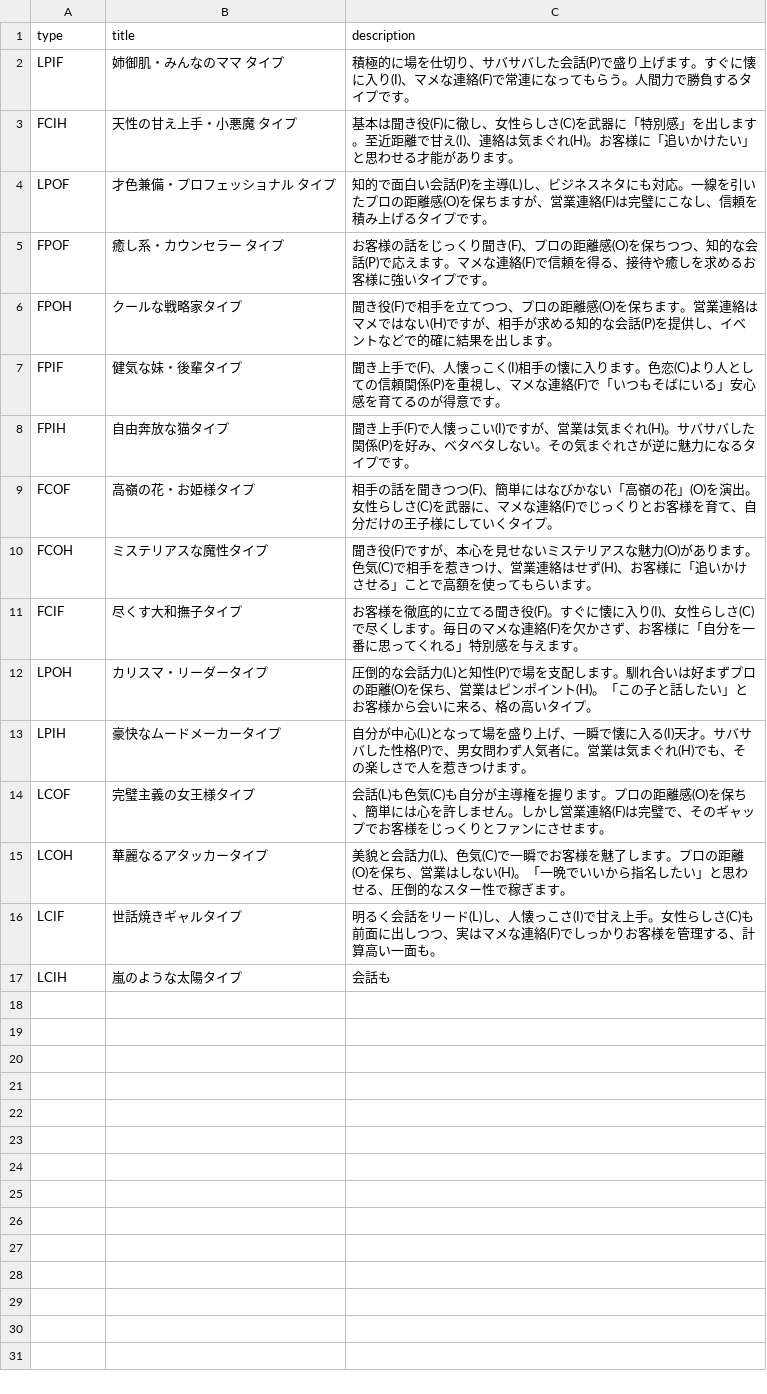
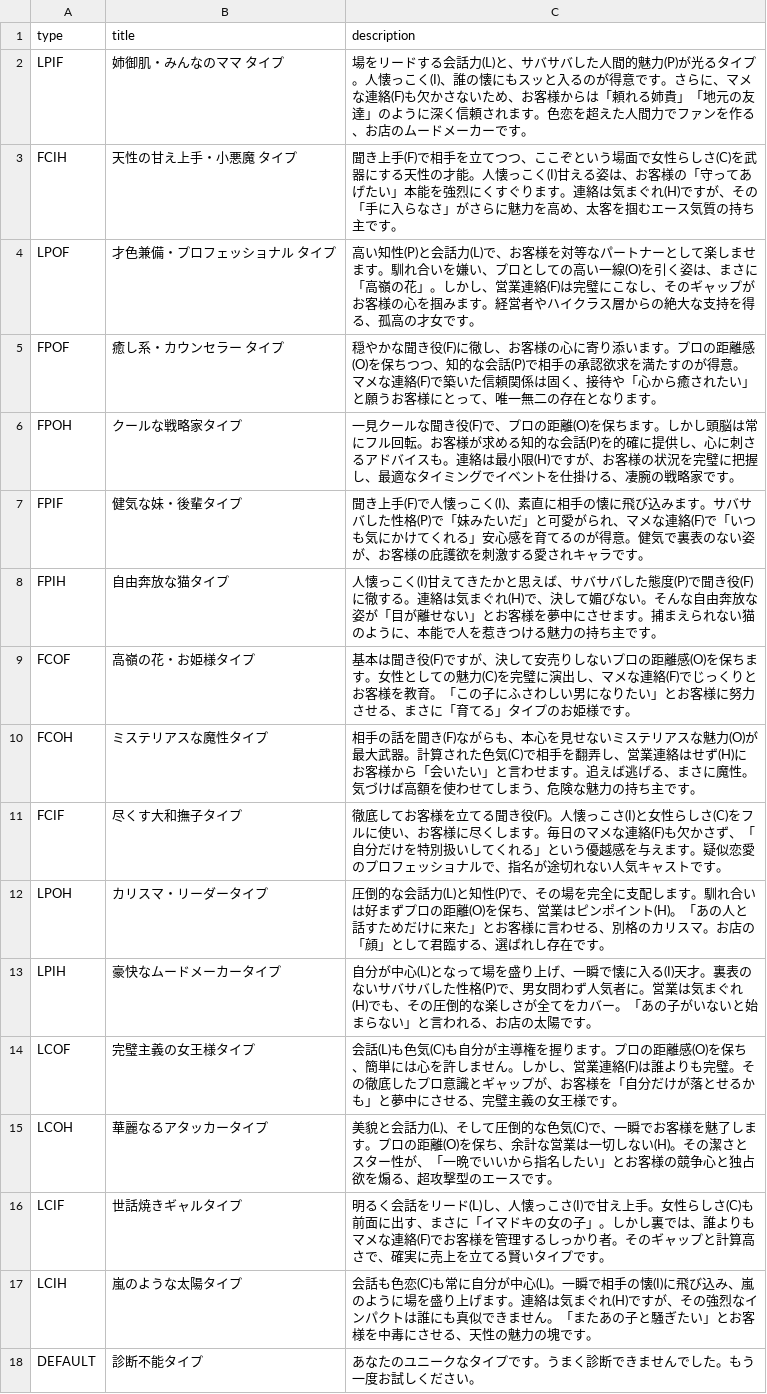
Before and after one commit to mearin0424-tech/personality-test, a CSV file: results.csv, drawn as a sheet.

Commit message:
Update results.csv

```diff
--- a/results.csv
+++ b/results.csv
@@ -1,17 +1,18 @@
 type,title,description
-LPIF,姉御肌・みんなのママ タイプ,積極的に場を仕切り、サバサバした会話(P)で盛り上げます。すぐに懐に入り(I)、マメな連絡(F)で常連になってもらう。人間力で勝負するタイプです。
-FCIH,天性の甘え上手・小悪魔 タイプ,基本は聞き役(F)に徹し、女性らしさ(C)を武器に「特別感」を出します。至近距離で甘え(I)、連絡は気まぐれ(H)。お客様に「追いかけたい」と思わせる才能があります。
-LPOF,才色兼備・プロフェッショナル タイプ,知的で面白い会話(P)を主導(L)し、ビジネスネタにも対応。一線を引いたプロの距離感(O)を保ちますが、営業連絡(F)は完璧にこなし、信頼を積み上げるタイプです。
-FPOF,癒し系・カウンセラー タイプ,お客様の話をじっくり聞き(F)、プロの距離感(O)を保ちつつ、知的な会話(P)で応えます。マメな連絡(F)で信頼を得る、接待や癒しを求めるお客様に強いタイプです。
-FPOH,クールな戦略家タイプ,聞き役(F)で相手を立てつつ、プロの距離感(O)を保ちます。営業連絡はマメではない(H)ですが、相手が求める知的な会話(P)を提供し、イベントなどで的確に結果を出します。
-FPIF,健気な妹・後輩タイプ,聞き上手で(F)、人懐っこく(I)相手の懐に入ります。色恋(C)より人としての信頼関係(P)を重視し、マメな連絡(F)で「いつもそばにいる」安心感を育てるのが得意です。
-FPIH,自由奔放な猫タイプ,聞き上手(F)で人懐っこい(I)ですが、営業は気まぐれ(H)。サバサバした関係(P)を好み、ベタベタしない。その気まぐれさが逆に魅力になるタイプです。
-FCOF,高嶺の花・お姫様タイプ,相手の話を聞きつつ(F)、簡単にはなびかない「高嶺の花」(O)を演出。女性らしさ(C)を武器に、マメな連絡(F)でじっくりとお客様を育て、自分だけの王子様にしていくタイプ。
-FCOH,ミステリアスな魔性タイプ,聞き役(F)ですが、本心を見せないミステリアスな魅力(O)があります。色気(C)で相手を惹きつけ、営業連絡はせず(H)、お客様に「追いかけさせる」ことで高額を使ってもらいます。
-FCIF,尽くす大和撫子タイプ,お客様を徹底的に立てる聞き役(F)。すぐに懐に入り(I)、女性らしさ(C)で尽くします。毎日のマメな連絡(F)を欠かさず、お客様に「自分を一番に思ってくれる」特別感を与えます。
-LPOH,カリスマ・リーダータイプ,圧倒的な会話力(L)と知性(P)で場を支配します。馴れ合いは好まずプロの距離(O)を保ち、営業はピンポイント(H)。「この子と話したい」とお客様から会いに来る、格の高いタイプ。
-LPIH,豪快なムードメーカータイプ,自分が中心(L)となって場を盛り上げ、一瞬で懐に入る(I)天才。サバサバした性格(P)で、男女問わず人気者に。営業は気まぐれ(H)でも、その楽しさで人を惹きつけます。
-LCOF,完璧主義の女王様タイプ,会話(L)も色気(C)も自分が主導権を握ります。プロの距離感(O)を保ち、簡単には心を許しません。しかし営業連絡(F)は完璧で、そのギャップでお客様をじっくりとファンにさせます。
-LCOH,華麗なるアタッカータイプ,美貌と会話力(L)、色気(C)で一瞬でお客様を魅了します。プロの距離(O)を保ち、営業はしない(H)。「一晩でいいから指名したい」と思わせる、圧倒的なスター性で稼ぎます。
-LCIF,世話焼きギャルタイプ,明るく会話をリード(L)し、人懐っこさ(I)で甘え上手。女性らしさ(C)も前面に出しつつ、実はマメな連絡(F)でしっかりお客様を管理する、計算高い一面も。
-LCIH,嵐のような太陽タイプ,会話も
+LPIF,姉御肌・みんなのママ タイプ,"場をリードする会話力(L)と、サバサバした人間的魅力(P)が光るタイプ。人懐っこく(I)、誰の懐にもスッと入るのが得意です。さらに、マメな連絡(F)も欠かさないため、お客様からは「頼れる姉貴」「地元の友達」のように深く信頼されます。色恋を超えた人間力でファンを作る、お店のムードメーカーです。"
+FCIH,天性の甘え上手・小悪魔 タイプ,"聞き上手(F)で相手を立てつつ、ここぞという場面で女性らしさ(C)を武器にする天性の才能。人懐っこく(I)甘える姿は、お客様の「守ってあげたい」本能を強烈にくすぐります。連絡は気まぐれ(H)ですが、その「手に入らなさ」がさらに魅力を高め、太客を掴むエース気質の持ち主です。"
+LPOF,才色兼備・プロフェッショナル タイプ,"高い知性(P)と会話力(L)で、お客様を対等なパートナーとして楽しませます。馴れ合いを嫌い、プロとしての高い一線(O)を引く姿は、まさに「高嶺の花」。しかし、営業連絡(F)は完璧にこなし、そのギャップがお客様の心を掴みます。経営者やハイクラス層からの絶大な支持を得る、孤高の才女です。"
+FPOF,癒し系・カウンセラー タイプ,"穏やかな聞き役(F)に徹し、お客様の心に寄り添います。プロの距離感(O)を保ちつつ、知的な会話(P)で相手の承認欲求を満たすのが得意。マメな連絡(F)で築いた信頼関係は固く、接待や「心から癒されたい」と願うお客様にとって、唯一無二の存在となります。"
+FPOH,クールな戦略家タイプ,"一見クールな聞き役(F)で、プロの距離(O)を保ちます。しかし頭脳は常にフル回転。お客様が求める知的な会話(P)を的確に提供し、心に刺さるアドバイスも。連絡は最小限(H)ですが、お客様の状況を完璧に把握し、最適なタイミングでイベントを仕掛ける、凄腕の戦略家です。"
+FPIF,健気な妹・後輩タイプ,"聞き上手(F)で人懐っこく(I)、素直に相手の懐に飛び込みます。サバサバした性格(P)で「妹みたいだ」と可愛がられ、マメな連絡(F)で「いつも気にかけてくれる」安心感を育てるのが得意。健気で裏表のない姿が、お客様の庇護欲を刺激する愛されキャラです。"
+FPIH,自由奔放な猫タイプ,"人懐っこく(I)甘えてきたかと思えば、サバサバした態度(P)で聞き役(F)に徹する。連絡は気まぐれ(H)で、決して媚びない。そんな自由奔放な姿が「目が離せない」とお客様を夢中にさせます。捕まえられない猫のように、本能で人を惹きつける魅力の持ち主です。"
+FCOF,高嶺の花・お姫様タイプ,"基本は聞き役(F)ですが、決して安売りしないプロの距離感(O)を保ちます。女性としての魅力(C)を完璧に演出し、マメな連絡(F)でじっくりとお客様を教育。「この子にふさわしい男になりたい」とお客様に努力させる、まさに「育てる」タイプのお姫様です。"
+FCOH,ミステリアスな魔性タイプ,"相手の話を聞き(F)ながらも、本心を見せないミステリアスな魅力(O)が最大武器。計算された色気(C)で相手を翻弄し、営業連絡はせず(H)にお客様から「会いたい」と言わせます。追えば逃げる、まさに魔性。気づけば高額を使わせてしまう、危険な魅力の持ち主です。"
+FCIF,尽くす大和撫子タイプ,"徹底してお客様を立てる聞き役(F)。人懐っこさ(I)と女性らしさ(C)をフルに使い、お客様に尽くします。毎日のマメな連絡(F)も欠かさず、「自分だけを特別扱いしてくれる」という優越感を与えます。疑似恋愛のプロフェッショナルで、指名が途切れない人気キャストです。"
+LPOH,カリスマ・リーダータイプ,"圧倒的な会話力(L)と知性(P)で、その場を完全に支配します。馴れ合いは好まずプロの距離(O)を保ち、営業はピンポイント(H)。「あの人と話すためだけに来た」とお客様に言わせる、別格のカリスマ。お店の「顔」として君臨する、選ばれし存在です。"
+LPIH,豪快なムードメーカータイプ,"自分が中心(L)となって場を盛り上げ、一瞬で懐に入る(I)天才。裏表のないサバサバした性格(P)で、男女問わず人気者に。営業は気まぐれ(H)でも、その圧倒的な楽しさが全てをカバー。「あの子がいないと始まらない」と言われる、お店の太陽です。"
+LCOF,完璧主義の女王様タイプ,"会話(L)も色気(C)も自分が主導権を握ります。プロの距離感(O)を保ち、簡単には心を許しません。しかし、営業連絡(F)は誰よりも完璧。その徹底したプロ意識とギャップが、お客様を「自分だけが落とせるかも」と夢中にさせる、完璧主義の女王様です。"
+LCOH,華麗なるアタッカータイプ,"美貌と会話力(L)、そして圧倒的な色気(C)で、一瞬でお客様を魅了します。プロの距離(O)を保ち、余計な営業は一切しない(H)。その潔さとスター性が、「一晩でいいから指名したい」とお客様の競争心と独占欲を煽る、超攻撃型のエースです。"
+LCIF,世話焼きギャルタイプ,"明るく会話をリード(L)し、人懐っこさ(I)で甘え上手。女性らしさ(C)も前面に出す、まさに「イマドキの女の子」。しかし裏では、誰よりもマメな連絡(F)でお客様を管理するしっかり者。そのギャップと計算高さで、確実に売上を立てる賢いタイプです。"
+LCIH,嵐のような太陽タイプ,"会話も色恋(C)も常に自分が中心(L)。一瞬で相手の懐(I)に飛び込み、嵐のように場を盛り上げます。連絡は気まぐれ(H)ですが、その強烈なインパクトは誰にも真似できません。「またあの子と騒ぎたい」とお客様を中毒にさせる、天性の魅力の塊です。"
+DEFAULT,診断不能タイプ,"あなたのユニークなタイプです。うまく診断できませんでした。もう一度お試しください。"
```
